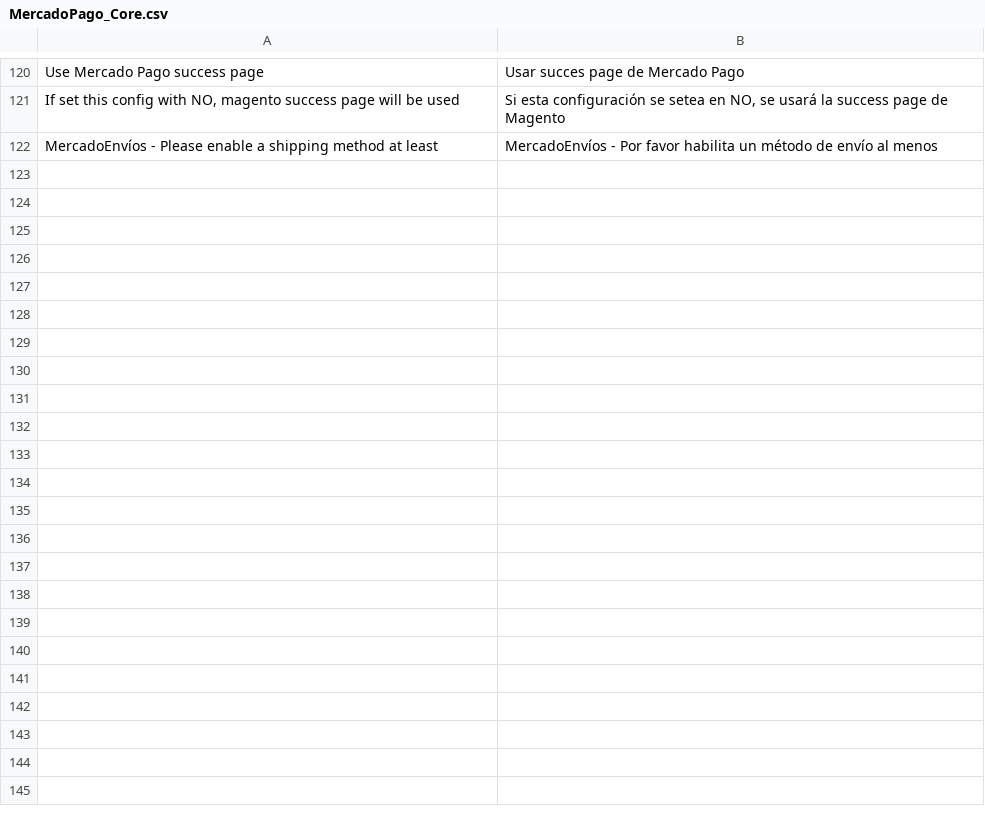
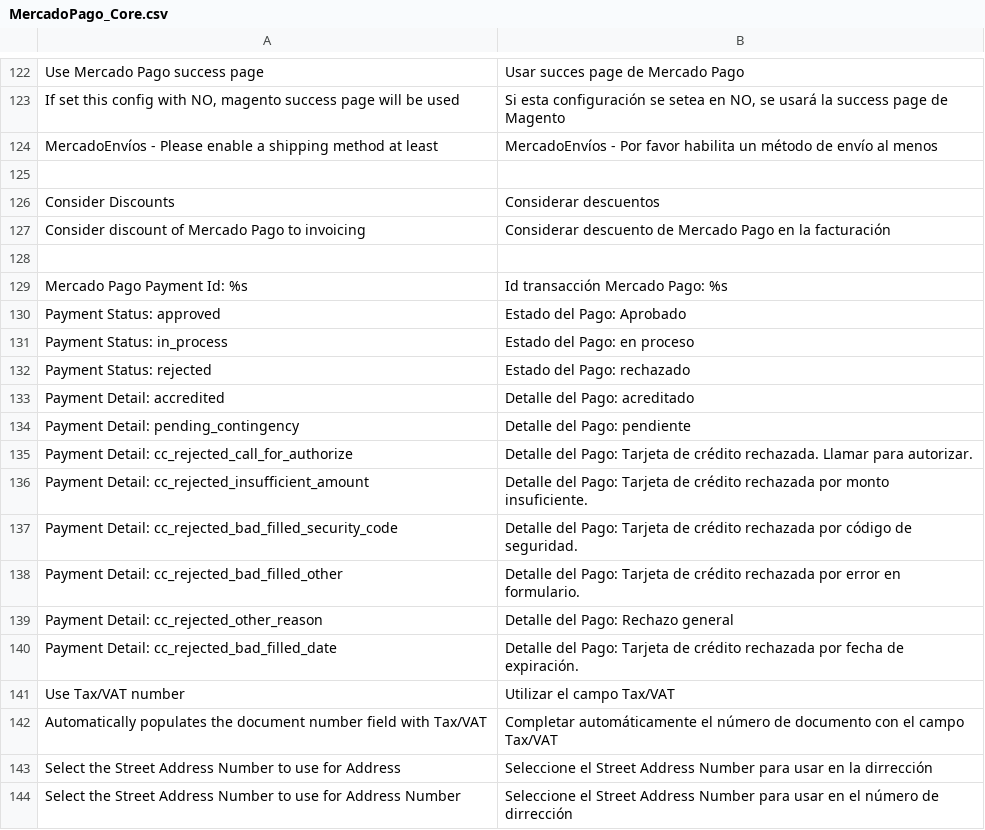
Before and after one commit to OpenMageModuleFostering/mercadopagotransparent, a CSV file: app/locale/es_CL/MercadoPago_Core.csv, drawn as a sheet; only a part is shown, gaps mark what is left out; the diff covers the shown part only; the diff names each change by its address in the sheet, - before the commit and + after, or states it on an @@ line.

```diff
--- a/app/locale/es_CL/MercadoPago_Core.csv
+++ b/app/locale/es_CL/MercadoPago_Core.csv
+row 125: (empty)
+row 126: Consider Discounts | Considerar descuentos
+row 127: Consider discount of Mercado Pago to invoicing | Considerar descuento de Mercado Pago en la facturación
+row 128: (empty)
+row 129: Mercado Pago Payment Id: %s | Id transacción Mercado Pago: %s
+row 130: Payment Status: approved | Estado del Pago: Aprobado
+row 131: Payment Status: in_process | Estado del Pago: en proceso
+row 132: Payment Status: rejected | Estado del Pago: rechazado
+row 133: Payment Detail: accredited | Detalle del Pago: acreditado
+row 134: Payment Detail: pending_contingency | Detalle del Pago: pendiente
+row 135: Payment Detail: cc_rejected_call_for_authorize | Detalle del Pago: Tarjeta de crédito rechazada. Llamar para autorizar.
+row 136: Payment Detail: cc_rejected_insufficient_amount | Detalle del Pago: Tarjeta de crédito rechazada por monto insuficiente.
+row 137: Payment Detail: cc_rejected_bad_filled_security_code | Detalle del Pago: Tarjeta de crédito rechazada por código de seguridad.
+row 138: Payment Detail: cc_rejected_bad_filled_other | Detalle del Pago: Tarjeta de crédito rechazada por error en formulario.
+row 139: Payment Detail: cc_rejected_other_reason | Detalle del Pago: Rechazo general
+row 140: Payment Detail: cc_rejected_bad_filled_date | Detalle del Pago: Tarjeta de crédito rechazada por fecha de expiración.
+row 141: Use Tax/VAT number | Utilizar el campo Tax/VAT
+row 142: Automatically populates the document number field with Tax/VAT | Completar automáticamente el número de documento con el campo Tax/VAT
+row 143: Select the Street Address Number to use for Address | Seleccione el Street Address Number para usar en la dirrección
+row 144: Select the Street Address Number to use for Address Number | Seleccione el Street Address Number para usar en el número de dirrección
```
Also changed, not shown: 23 added rows and 1 edited cell elsewhere in this file, app/locale/es_AR/MercadoPago_Core.csv, app/locale/es_CO/MercadoPago_Core.csv, 45 other files.
